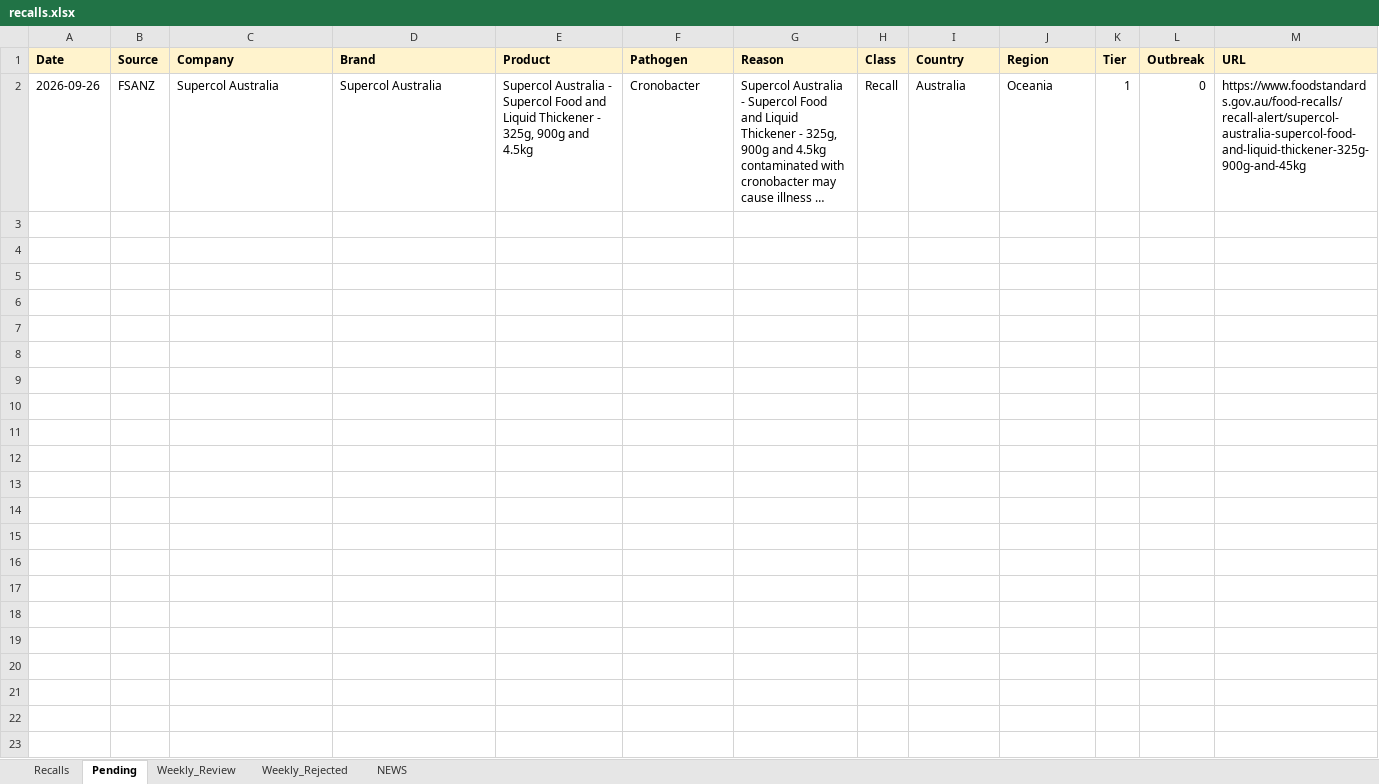
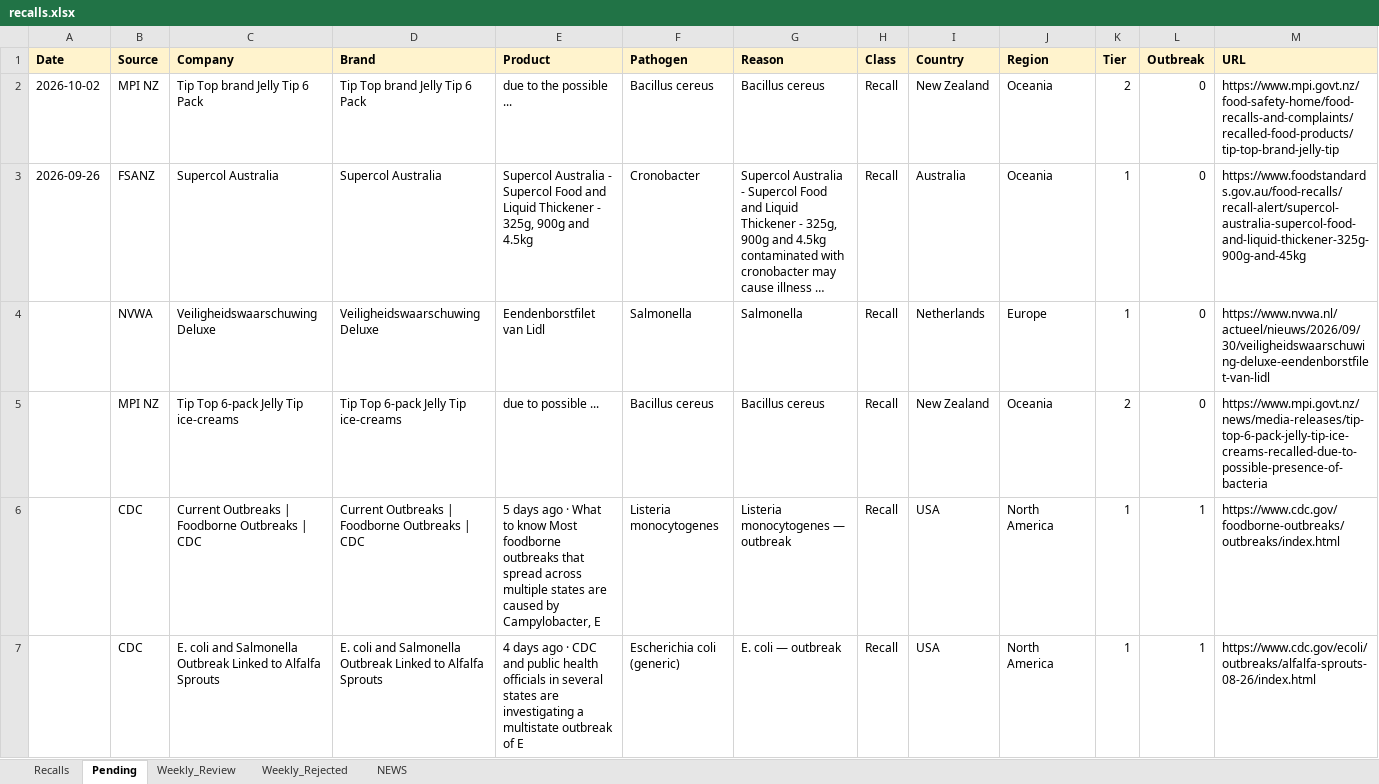
Before and after one commit to Visitune/FOOD-SAFETY-HORIZON-SCAN, an Excel workbook: docs/data/recalls.xlsx, sheet Pending, drawn as a sheet; only a part is shown; long unchanged cells end in …; values as stored, in another font and other column widths than the file's, no borders; rows hold the shown columns only; the diff names each change by its address in the sheet, - before the commit and + after, or states it on an @@ line.

Commit message:
DDGS gap-finder (Tavily/Exa fallback): +5 rows to Pending (2026-10-05T01:30:36Z)

```diff
--- a/docs/data/recalls.xlsx (sheet Pending)
+++ b/docs/data/recalls.xlsx (sheet Pending)
+row 2: 2026-10-02 | MPI NZ | Tip Top brand Jelly Tip 6 Pack | Tip Top brand Jelly Tip 6 Pack | due to the possible ... | Bacillus cereus | Bacillus cereus | Recall | New Zealand | Oceania | 2 | 0 | https://www.mpi.govt.nz/food-safety-home/food-recalls-and-complaints/recalled-food-products/tip-top-brand-jelly-tip
+row 4:  | NVWA | Veiligheidswaarschuwing Deluxe | Veiligheidswaarschuwing Deluxe | Eendenborstfilet van Lidl | Salmonella | Salmonella | Recall | Netherlands | Europe | 1 | 0 | https://www.nvwa.nl/actueel/nieuws/2026/09/30/veiligheidswaarschuwing-deluxe-eendenborstfilet-van-lidl
+row 5:  | MPI NZ | Tip Top 6-pack Jelly Tip ice-creams | Tip Top 6-pack Jelly Tip ice-creams | due to possible ... | Bacillus cereus | Bacillus cereus | Recall | New Zealand | Oceania | 2 | 0 | https://www.mpi.govt.nz/news/media-releases/tip-top-6-pack-jelly-tip-ice-creams-recalled-due-to-possible-presence-of-bacteria
+row 6:  | CDC | Current Outbreaks | Foodborne Outbreaks | CDC | Current Outbreaks | Foodborne Outbreaks | CDC | 5 days ago · What to know Most foodborne outbreaks that spread across multiple states are caused by Campylobacter, E | Listeria monocytogenes | Listeria monocytogenes — outbreak | Recall | USA | North America | 1 | 1 | https://www.cdc.gov/foodborne-outbreaks/outbreaks/index.html
+row 7:  | CDC | E. coli and Salmonella Outbreak Linked to Alfalfa Sprouts | E. coli and Salmonella Outbreak Linked to Alfalfa Sprouts | 4 days ago · CDC and public health officials in several states are investigating a multistate outbreak of E | Escherichia coli (generic) | E. coli — outbreak | Recall | USA | North America | 1 | 1 | https://www.cdc.gov/ecoli/outbreaks/alfalfa-sprouts-08-26/index.html
```
